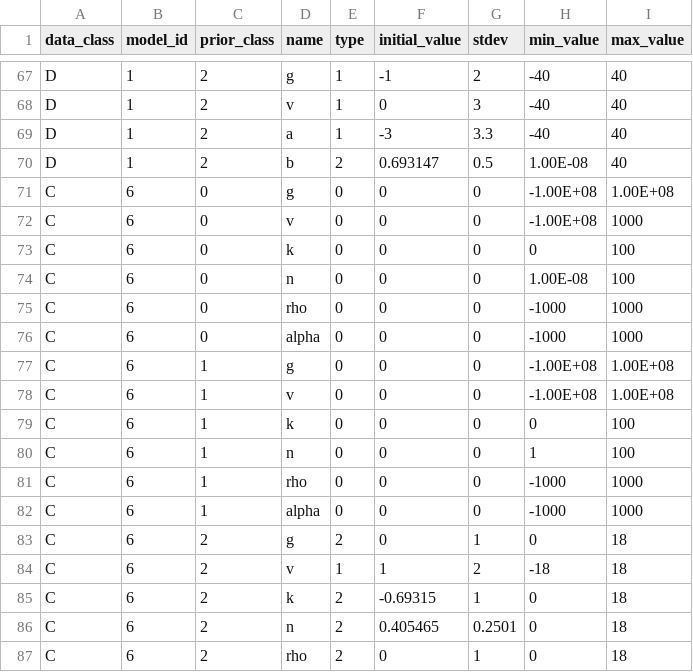
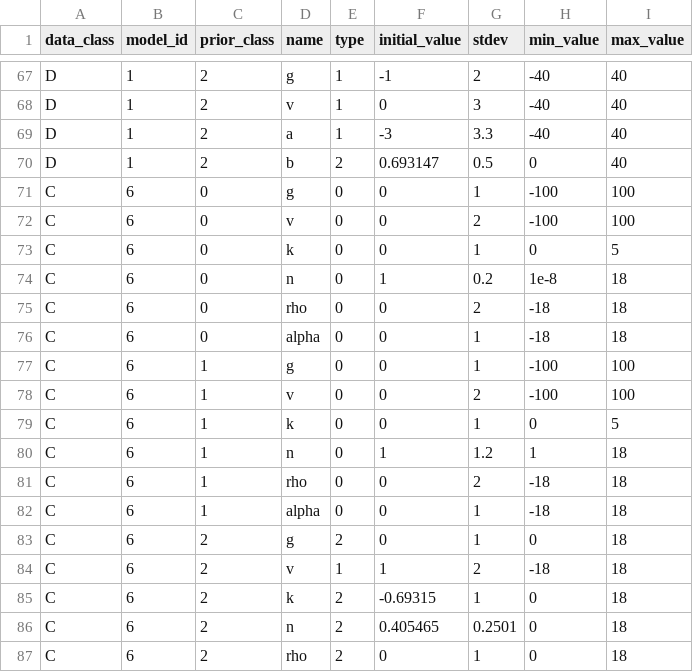
Before and after one commit to shapiromatron/bmds, a CSV file: bmds/bmds3/types/priors.csv, drawn as a sheet; only a part is shown, gaps mark what is left out; the diff covers the shown part only.

```diff
--- a/bmds/bmds3/types/priors.csv
+++ b/bmds/bmds3/types/priors.csv
@@ -69,15 +69,15 @@ D,1,2,v,1,0,3,-40,40
 D,1,2,a,1,-3,3.3,-40,40
-D,1,2,b,2,0.693147,0.5,1.00E-08,40
-C,6,0,g,0,0,0,-1.00E+08,1.00E+08
-C,6,0,v,0,0,0,-1.00E+08,1000
-C,6,0,k,0,0,0,0,100
-C,6,0,n,0,0,0,1.00E-08,100
-C,6,0,rho,0,0,0,-1000,1000
-C,6,0,alpha,0,0,0,-1000,1000
-C,6,1,g,0,0,0,-1.00E+08,1.00E+08
-C,6,1,v,0,0,0,-1.00E+08,1.00E+08
-C,6,1,k,0,0,0,0,100
-C,6,1,n,0,0,0,1,100
-C,6,1,rho,0,0,0,-1000,1000
-C,6,1,alpha,0,0,0,-1000,1000
+D,1,2,b,2,0.693147,0.5,0,40
+C,6,0,g,0,0,1,-100,100
+C,6,0,v,0,0,2,-100,100
+C,6,0,k,0,0,1,0,5
+C,6,0,n,0,1,0.2,1e-8,18
+C,6,0,rho,0,0,2,-18,18
+C,6,0,alpha,0,0,1,-18,18
+C,6,1,g,0,0,1,-100,100
+C,6,1,v,0,0,2,-100,100
+C,6,1,k,0,0,1,0,5
+C,6,1,n,0,1,1.2,1,18
+C,6,1,rho,0,0,2,-18,18
+C,6,1,alpha,0,0,1,-18,18
 C,6,2,g,2,0,1,0,18
```
Also changed, not shown: 133 edited cells elsewhere in this file, 2 other files.
